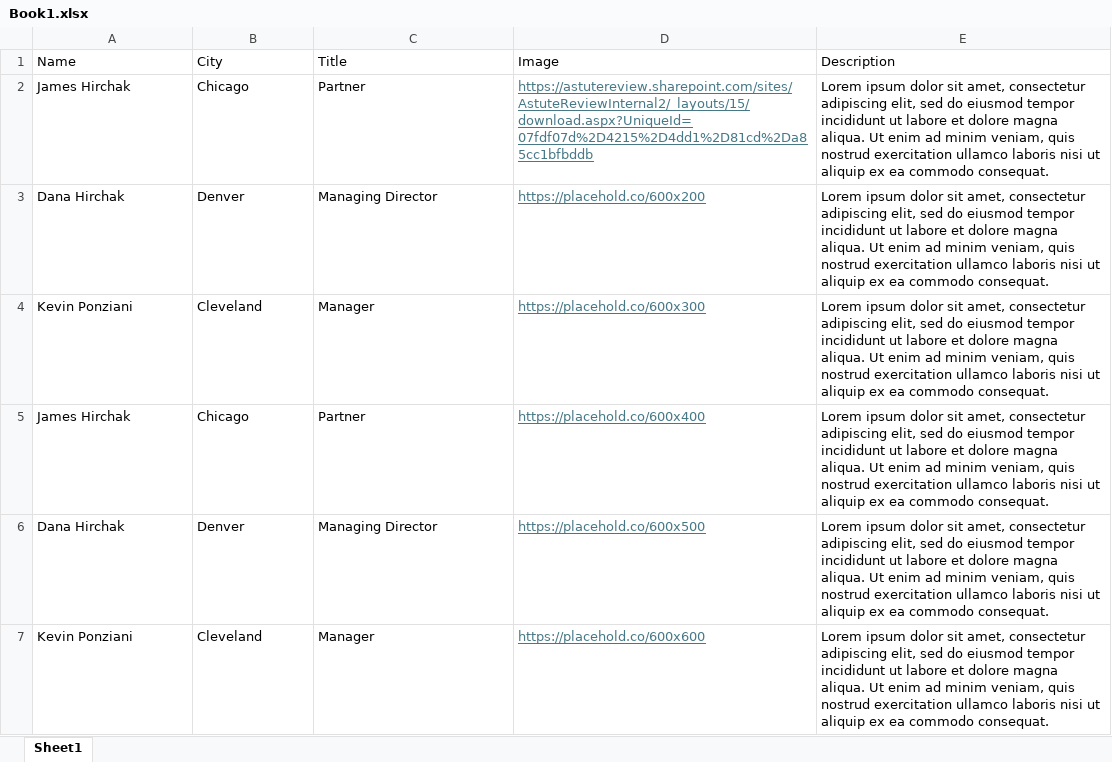
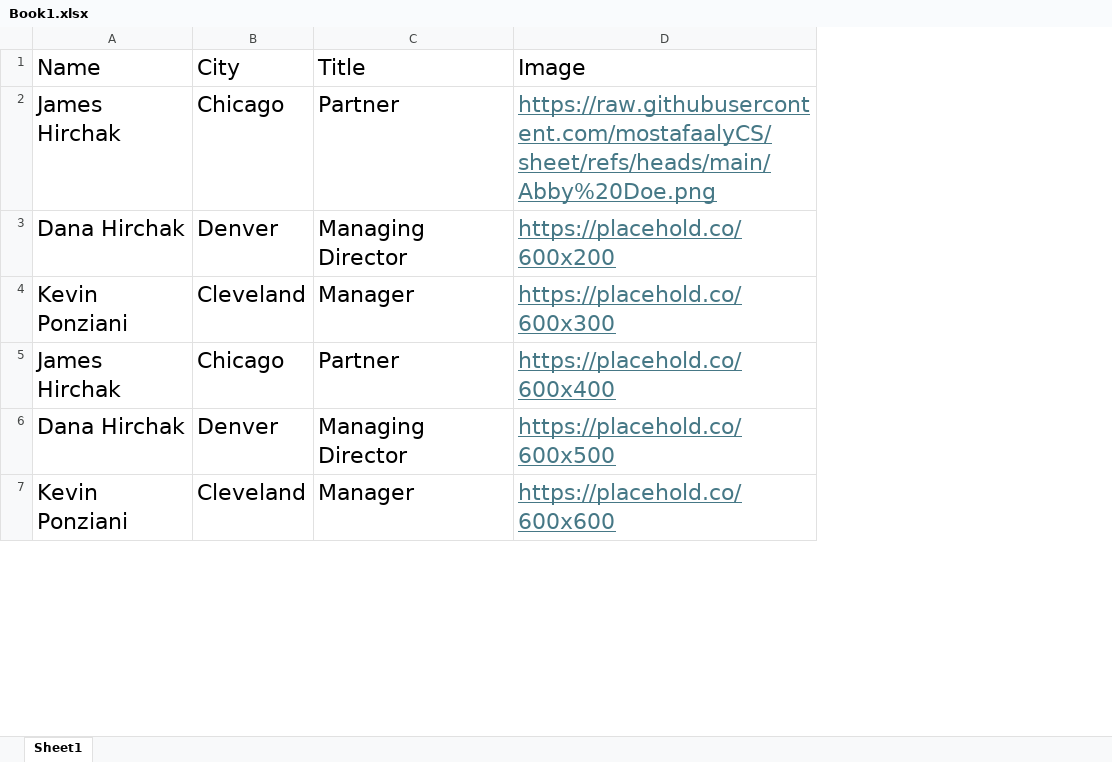
Before and after one commit to mostafaalyCS/sheet, an Excel workbook: Book1.xlsx, sheet Sheet1, drawn as a sheet; only a part is shown; values as stored, in another font and other column widths than the file's, no borders; the diff covers the shown part only; the diff names each change by its address in the sheet, - before the commit and + after, or states it on an @@ line.

Commit message:
Add files via upload

```diff
--- a/Book1.xlsx (sheet Sheet1)
+++ b/Book1.xlsx (sheet Sheet1)
-column E (Description), rows 2-7: all Lorem ipsum dolor sit amet, consectetur adipiscing elit, sed do eiusmod tempor incididunt ut labore et dolore magna aliqua. Ut enim ad minim veniam, quis nostrud exercitation ullamco laboris nisi ut aliquip ex ea commodo consequat.
@@ A1:D7 text size: larger @@
-D2 (Image): https://astutereview.sharepoint.com/sites/AstuteReviewInternal2/_layouts/15/download.aspx?UniqueId=07fdf07d%2D4215%2D4dd1%2D81cd%2Da85cc1bfbddb
+D2 (Image): https://raw.githubusercontent.com/mostafaalyCS/sheet/refs/heads/main/Abby%20Doe.png
```
Also changed, not shown: cell formats elsewhere in this sheet.
